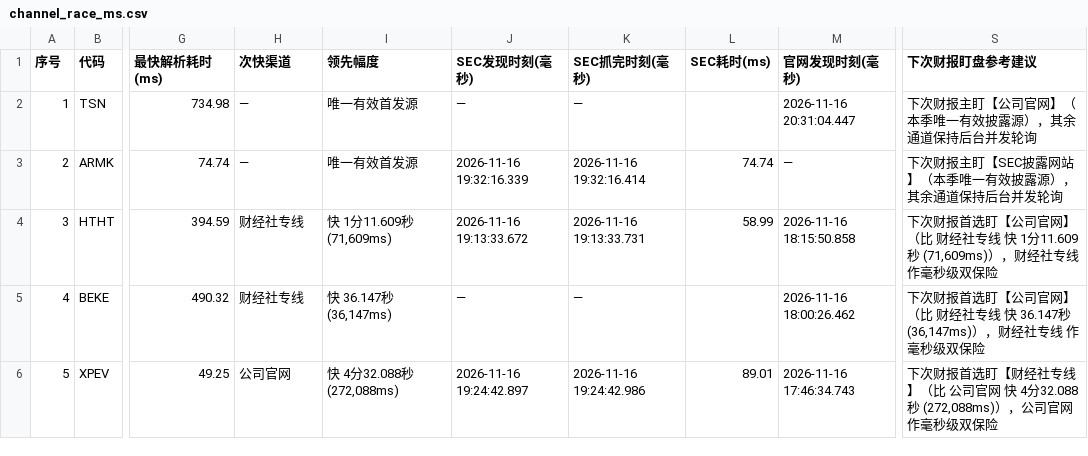
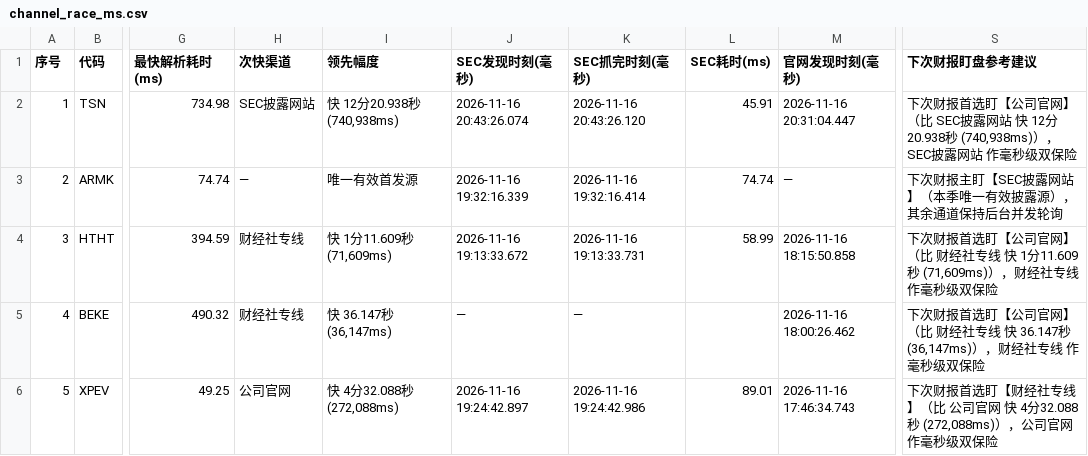
Before and after one commit to leavedrop/leavedrop.github.io, a CSV file: earnings-progress/files/logs/channel_race_ms.csv, drawn as a sheet; only a part is shown, gaps mark what is left out; the diff names each change by its address in the sheet, - before the commit and + after, or states it on an @@ line.

```diff
--- a/earnings-progress/files/logs/channel_race_ms.csv
+++ b/earnings-progress/files/logs/channel_race_ms.csv
-H2 (次快渠道): —
+H2 (次快渠道): SEC披露网站
-I2 (领先幅度): 唯一有效首发源
+I2 (领先幅度): 快 12分20.938秒 (740,938ms)
-J2 (SEC发现时刻(毫秒)): —
+J2 (SEC发现时刻(毫秒)): 2026-11-16 20:43:26.074
-K2 (SEC抓完时刻(毫秒)): —
+K2 (SEC抓完时刻(毫秒)): 2026-11-16 20:43:26.120
-L2 (SEC耗时(ms)): (empty)
+L2 (SEC耗时(ms)): 45.91
-S2 (下次财报盯盘参考建议): 下次财报主盯【公司官网】（本季唯一有效披露源），其余通道保持后台并发轮询
+S2 (下次财报盯盘参考建议): 下次财报首选盯【公司官网】（比 SEC披露网站 快 12分20.938秒 (740,938ms)），SEC披露网站 作毫秒级双保险
```
Also changed, not shown: earnings-progress/files/logs/TSN.csv, earnings-progress/files/logs/first-release.csv, 8 other files.
